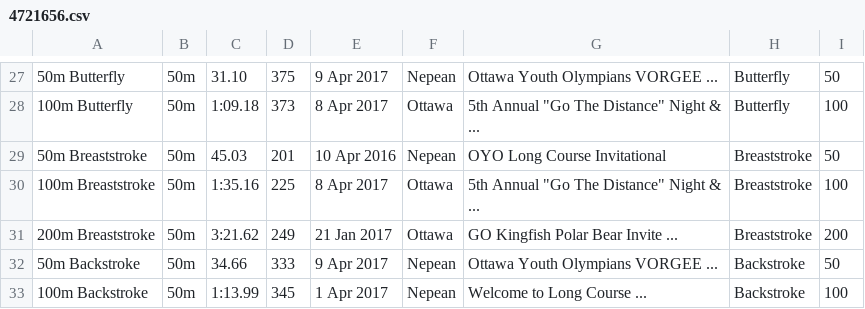
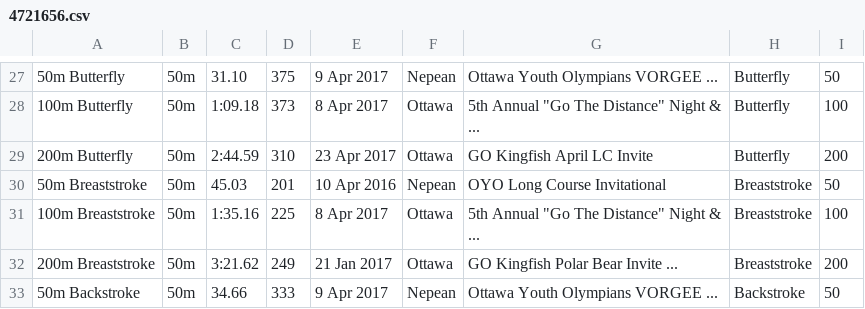
Before and after one commit to Subject2Risk/swim-report, a CSV file: swim-data/4721656.csv, drawn as a sheet; only a part is shown, gaps mark what is left out; the shorter side is filled out with more unchanged rows.

```diff
--- a/swim-data/4721656.csv
+++ b/swim-data/4721656.csv
@@ -28,2 +28,3 @@
 100m Butterfly,50m,1:09.18,373,8 Apr 2017,Ottawa,5th Annual "Go The Distance" Night & ...,Butterfly,100
+200m Butterfly,50m,2:44.59,310,23 Apr 2017,Ottawa,GO Kingfish April LC Invite,Butterfly,200
 50m Breaststroke,50m,45.03,201,10 Apr 2016,Nepean,OYO Long Course Invitational,Breaststroke,50
```
Also changed, not shown: swim-data/4607632.csv, swim-data/4783789.csv, 18 other files.
